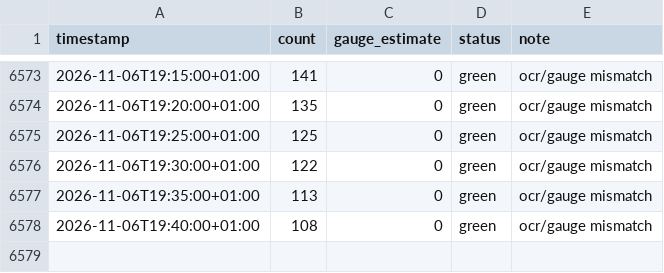
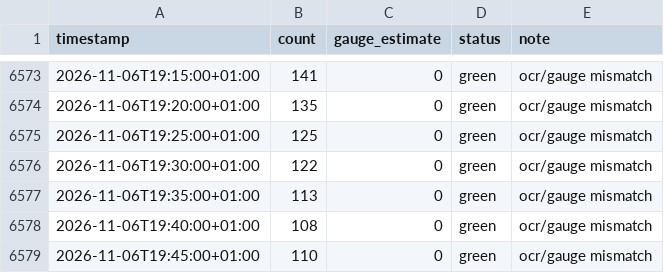
Before and after one commit to can-celebi/stadthallenbad, a CSV file: data.csv, drawn as a sheet; only a part is shown, gaps mark what is left out.

```diff
--- a/data.csv
+++ b/data.csv
@@ -6578 +6578,2 @@ timestamp,count,gauge_estimate,status,note
 2026-11-06T19:40:00+01:00,108,0,green,ocr/gauge mismatch
+2026-11-06T19:45:00+01:00,110,0,green,ocr/gauge mismatch
```
